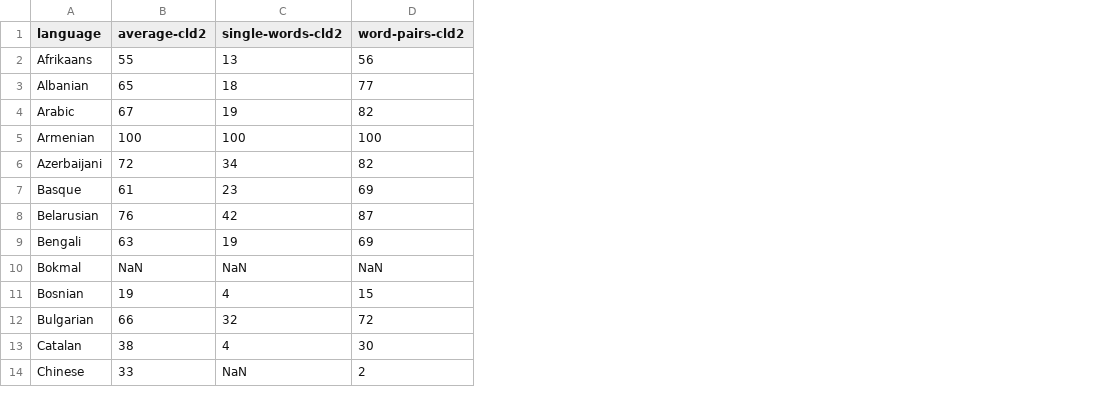
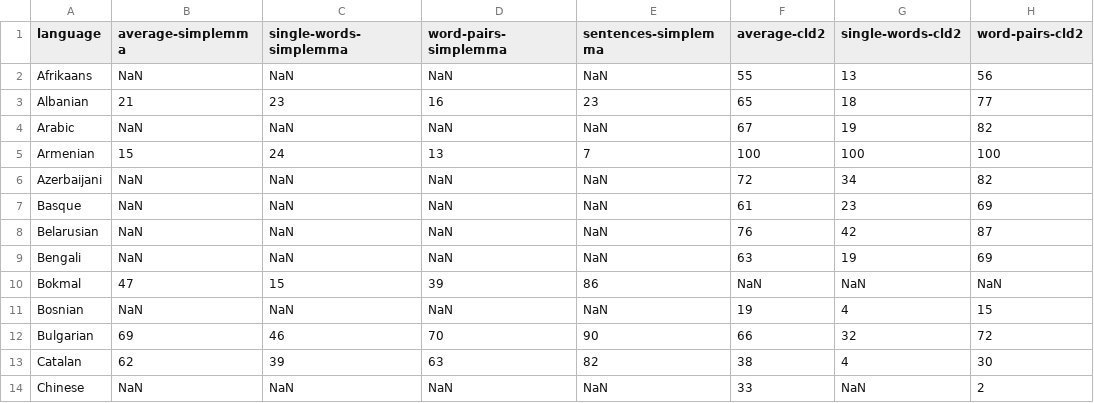
Before and after one commit to pemistahl/lingua-py, a CSV file: accuracy-reports/aggregated-accuracy-values.csv, drawn as a sheet; only a part is shown; the diff names each change by its address in the sheet, - before the commit and + after, or states it on an @@ line.

Commit message:
Add comparison with simplemma

```diff
--- a/accuracy-reports/aggregated-accuracy-values.csv
+++ b/accuracy-reports/aggregated-accuracy-values.csv
+column B (average-simplemma), rows 2-14: NaN | 21 | NaN | 15 | NaN | NaN | NaN | NaN | 47 | NaN | 69 | 62 | NaN
+column C (single-words-simplemma), rows 2-14: NaN | 23 | NaN | 24 | NaN | NaN | NaN | NaN | 15 | NaN | 46 | 39 | NaN
+column D (word-pairs-simplemma), rows 2-14: NaN | 16 | NaN | 13 | NaN | NaN | NaN | NaN | 39 | NaN | 70 | 63 | NaN
+column E (sentences-simplemma), rows 2-14: NaN | 23 | NaN | 7 | NaN | NaN | NaN | NaN | 86 | NaN | 90 | 82 | NaN
```
Also changed, not shown: 55 other files.
